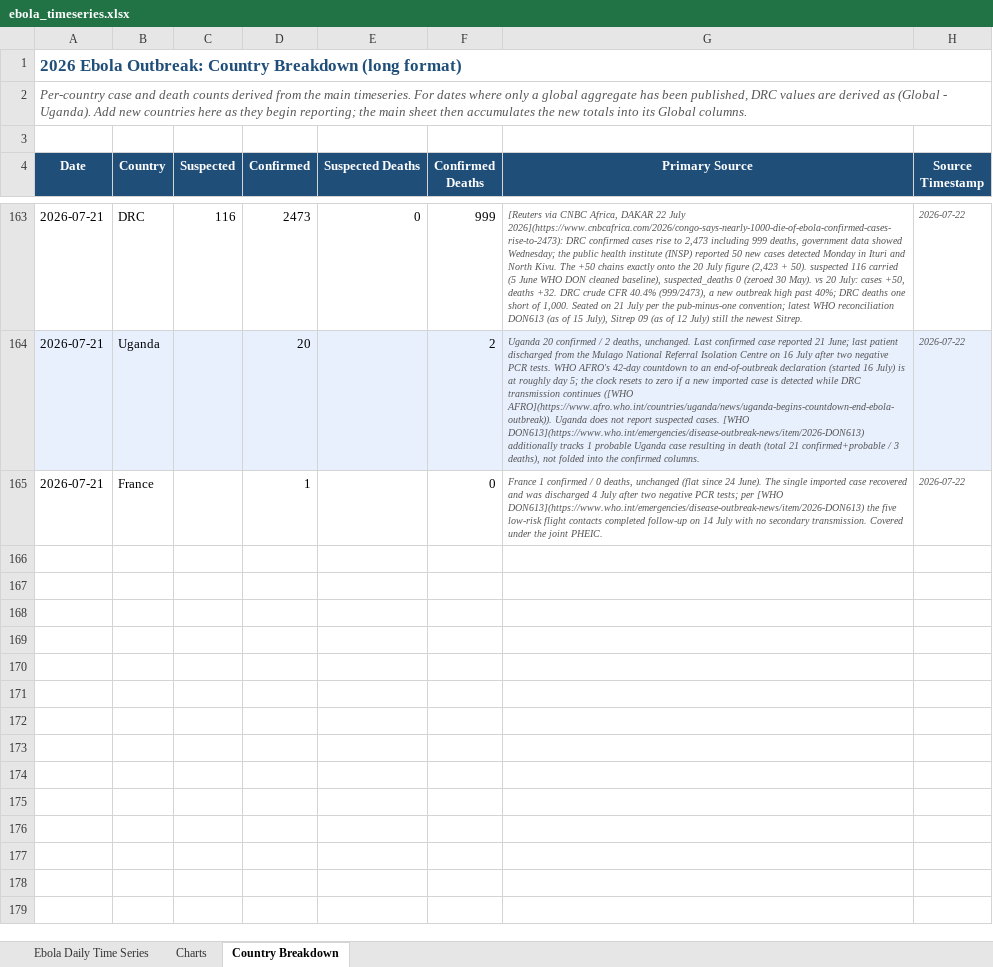
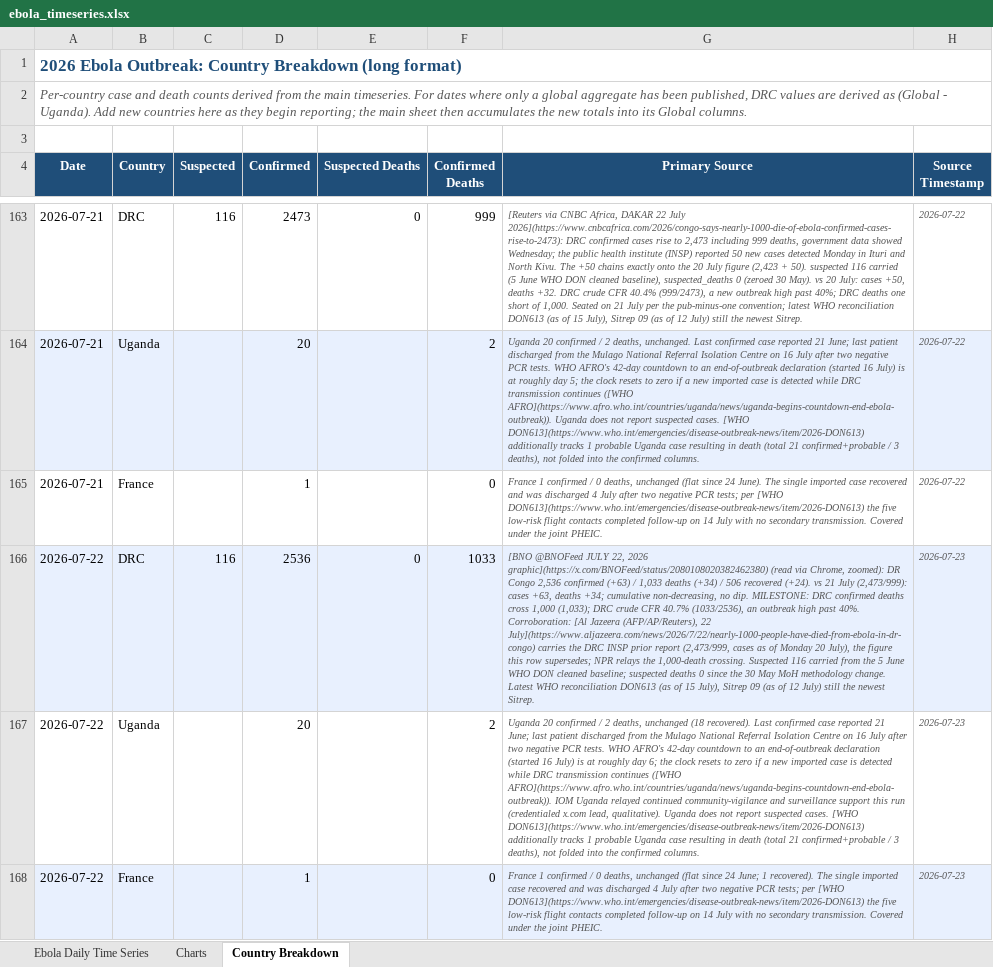
Before and after one commit to webbegole/ebola-bundibugyo-tracker-2026, an Excel workbook: outputs/ebola_timeseries.xlsx, sheet Country Breakdown, drawn as a sheet; only a part is shown, gaps mark what is left out; values as stored, in another font and other column widths than the file's, no borders; the diff names each change by its address in the sheet, - before the commit and + after, or states it on an @@ line.

Commit message:
Daily update 2026-07-22: DRC deaths cross 1,000 on its own; global 2,557/1,035

```diff
--- a/outputs/ebola_timeseries.xlsx (sheet Country Breakdown)
+++ b/outputs/ebola_timeseries.xlsx (sheet Country Breakdown)
+row 166: 2026-07-22 | DRC | 116 | 2536 | 0 | 1033 | [BNO @BNOFeed JULY 22, 2026 graphic](https://x.com/BNOFeed/status/2080108020382462380) (read via Chrome, zoomed): DR Congo 2,536 confirmed (+63) / 1,033 deaths (+34) / 506 recovered (+24). vs 21 July (2,473/999): cases +63, deaths +34; cumulative non-decreasing, no dip. MILESTONE: DRC confirmed deaths cross 1,000 (1,033); DRC crude CFR 40.7% (1033/2536), an outbreak high past 40%. Corroboration: [Al Jazeera (AFP/AP/Reuters), 22 July](https://www.aljazeera.com/news/2026/7/22/nearly-1000-people-have-died-from-ebola-in-dr-congo) carries the DRC INSP prior report (2,473/999, cases as of Monday 20 July), the figure this row supersedes; NPR relays the 1,000-death crossing. Suspected 116 carried from the 5 June WHO DON cleaned baseline; suspected deaths 0 since the 30 May MoH methodology change. Latest WHO reconciliation DON613 (as of 15 July), Sitrep 09 (as of 12 July) still the newest Sitrep. | 2026-07-23
+row 167: 2026-07-22 | Uganda |  | 20 |  | 2 | Uganda 20 confirmed / 2 deaths, unchanged (18 recovered). Last confirmed case reported 21 June; last patient discharged from the Mulago National Referral Isolation Centre on 16 July after two negative PCR tests. WHO AFRO's 42-day countdown to an end-of-outbreak declaration (started 16 July) is at roughly day 6; the clock resets to zero if a new imported case is detected while DRC transmission continues ([WHO AFRO](https://www.afro.who.int/countries/uganda/news/uganda-begins-countdown-end-ebola-outbreak)). IOM Uganda relayed continued community-vigilance and surveillance support this run (credentialed x.com lead, qualitative). Uganda does not report suspected cases. [WHO DON613](https://www.who.int/emergencies/disease-outbreak-news/item/2026-DON613) additionally tracks 1 probable Uganda case resulting in death (total 21 confirmed+probable / 3 deaths), not folded into the confirmed columns. | 2026-07-23
+row 168: 2026-07-22 | France |  | 1 |  | 0 | France 1 confirmed / 0 deaths, unchanged (flat since 24 June; 1 recovered). The single imported case recovered and was discharged 4 July after two negative PCR tests; per [WHO DON613](https://www.who.int/emergencies/disease-outbreak-news/item/2026-DON613) the five low-risk flight contacts completed follow-up on 14 July with no secondary transmission. Covered under the joint PHEIC. | 2026-07-23
```
Also changed, not shown: sheet Ebola Daily Time Series, sheet Charts, 6 other files.
